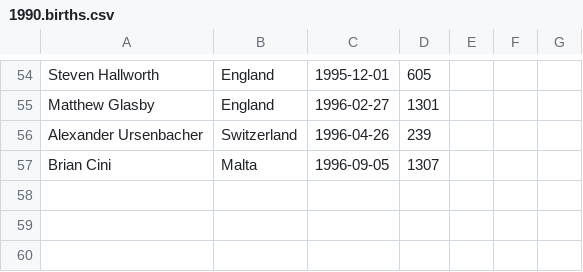
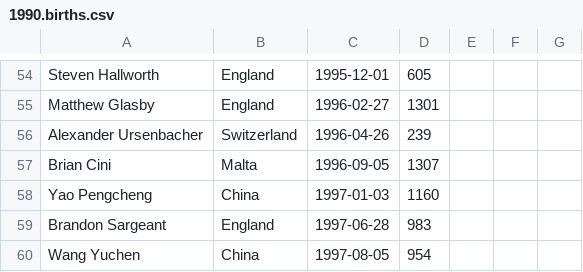
Before and after one commit to dreamerminsk/wiki-langs, a CSV file: players/1990.births.csv, drawn as a sheet; only a part is shown, gaps mark what is left out.

Commit message:
Update 1990.births.csv

```diff
--- a/players/1990.births.csv
+++ b/players/1990.births.csv
@@ -57 +57,4 @@ Alexander Ursenbacher,Switzerland,1996-04-26,239,,,
 Brian Cini,Malta,1996-09-05,1307,,,
+Yao Pengcheng,China,1997-01-03,1160,,,
+Brandon Sargeant,England,1997-06-28,983,,,
+Wang Yuchen,China,1997-08-05,954,,,
```
